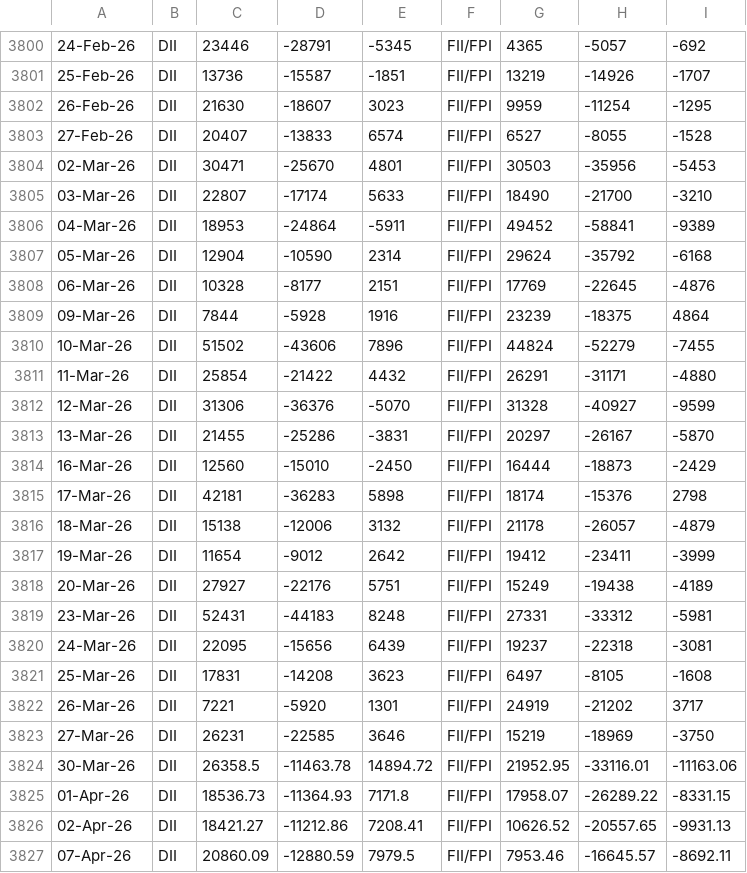
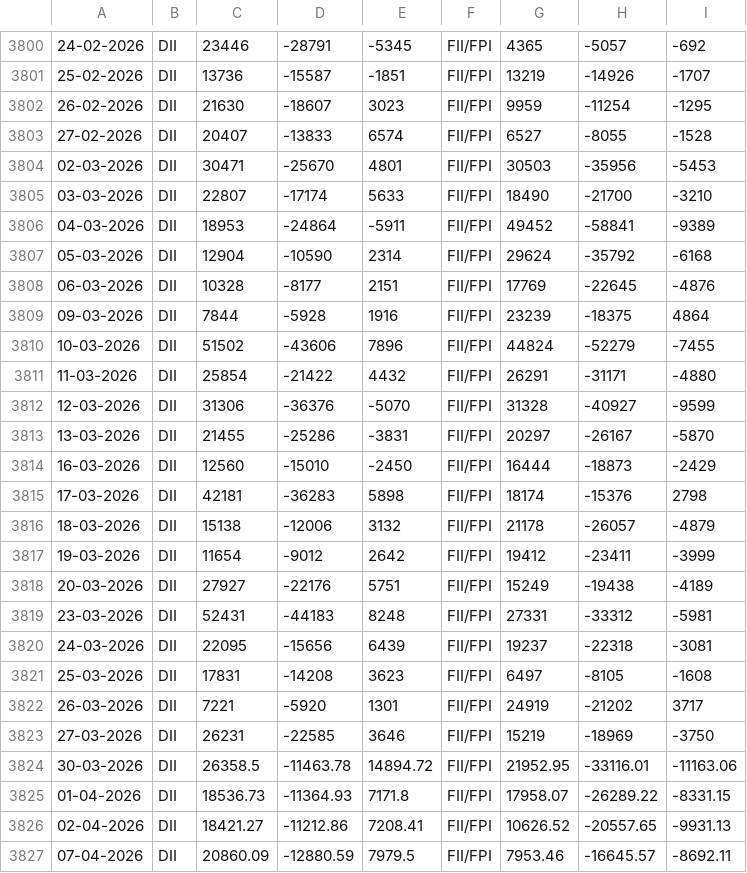
Before and after one commit to Raj11gitHUB/fii, a CSV file: data/historical_fii_dii_wide.csv, drawn as a sheet; only a part is shown, gaps mark what is left out; the diff covers the shown part only; the diff names each change by its address in the sheet, - before the commit and + after, or states it on an @@ line.

```diff
--- a/data/historical_fii_dii_wide.csv
+++ b/data/historical_fii_dii_wide.csv
-A3800: 24-Feb-26
+A3800: 24-02-2026
-A3801: 25-Feb-26
+A3801: 25-02-2026
-A3802: 26-Feb-26
+A3802: 26-02-2026
-A3803: 27-Feb-26
+A3803: 27-02-2026
-A3804: 02-Mar-26
+A3804: 02-03-2026
-A3805: 03-Mar-26
+A3805: 03-03-2026
-A3806: 04-Mar-26
+A3806: 04-03-2026
-A3807: 05-Mar-26
+A3807: 05-03-2026
-A3808: 06-Mar-26
+A3808: 06-03-2026
-A3809: 09-Mar-26
+A3809: 09-03-2026
-A3810: 10-Mar-26
+A3810: 10-03-2026
-A3811: 11-Mar-26
+A3811: 11-03-2026
-A3812: 12-Mar-26
+A3812: 12-03-2026
-A3813: 13-Mar-26
+A3813: 13-03-2026
-A3814: 16-Mar-26
+A3814: 16-03-2026
-A3815: 17-Mar-26
+A3815: 17-03-2026
-A3816: 18-Mar-26
+A3816: 18-03-2026
-A3817: 19-Mar-26
+A3817: 19-03-2026
-A3818: 20-Mar-26
+A3818: 20-03-2026
-A3819: 23-Mar-26
+A3819: 23-03-2026
-A3820: 24-Mar-26
+A3820: 24-03-2026
-A3821: 25-Mar-26
+A3821: 25-03-2026
-A3822: 26-Mar-26
+A3822: 26-03-2026
-A3823: 27-Mar-26
+A3823: 27-03-2026
-A3824: 30-Mar-26
+A3824: 30-03-2026
-A3825: 01-Apr-26
+A3825: 01-04-2026
-A3826: 02-Apr-26
+A3826: 02-04-2026
-A3827: 07-Apr-26
+A3827: 07-04-2026
```
Also changed, not shown: 94 edited cells elsewhere in this file.
